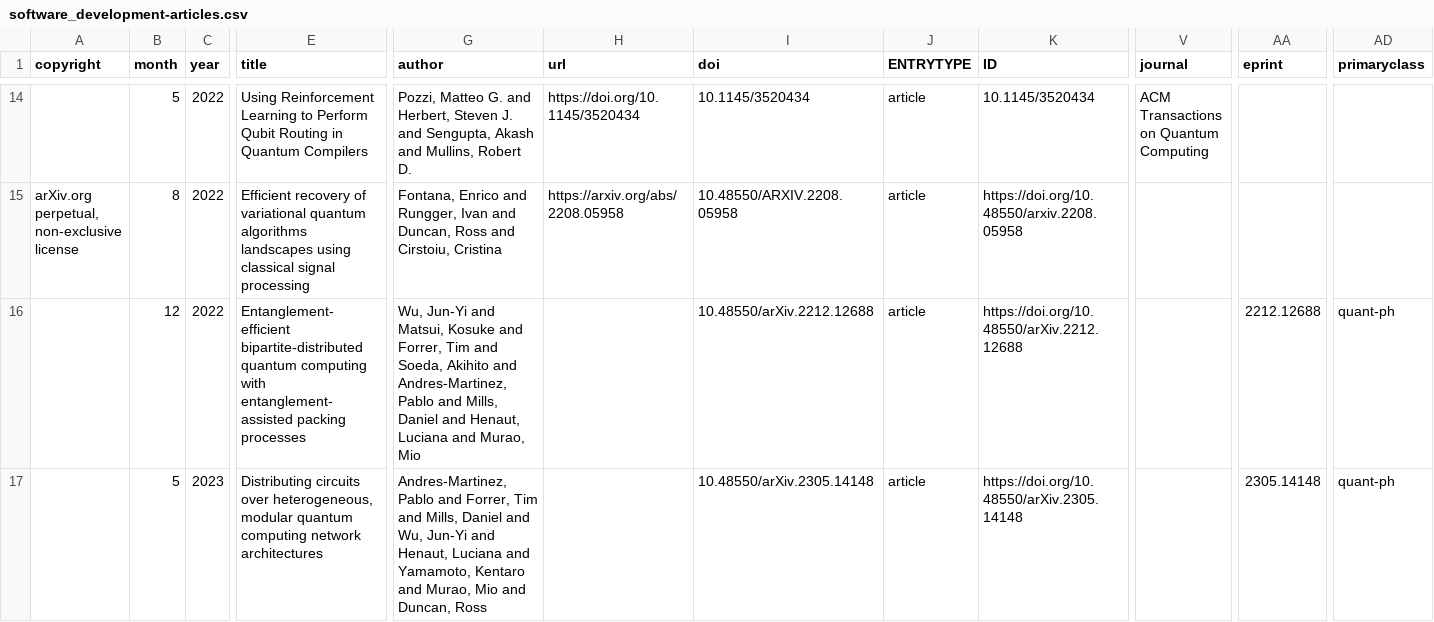
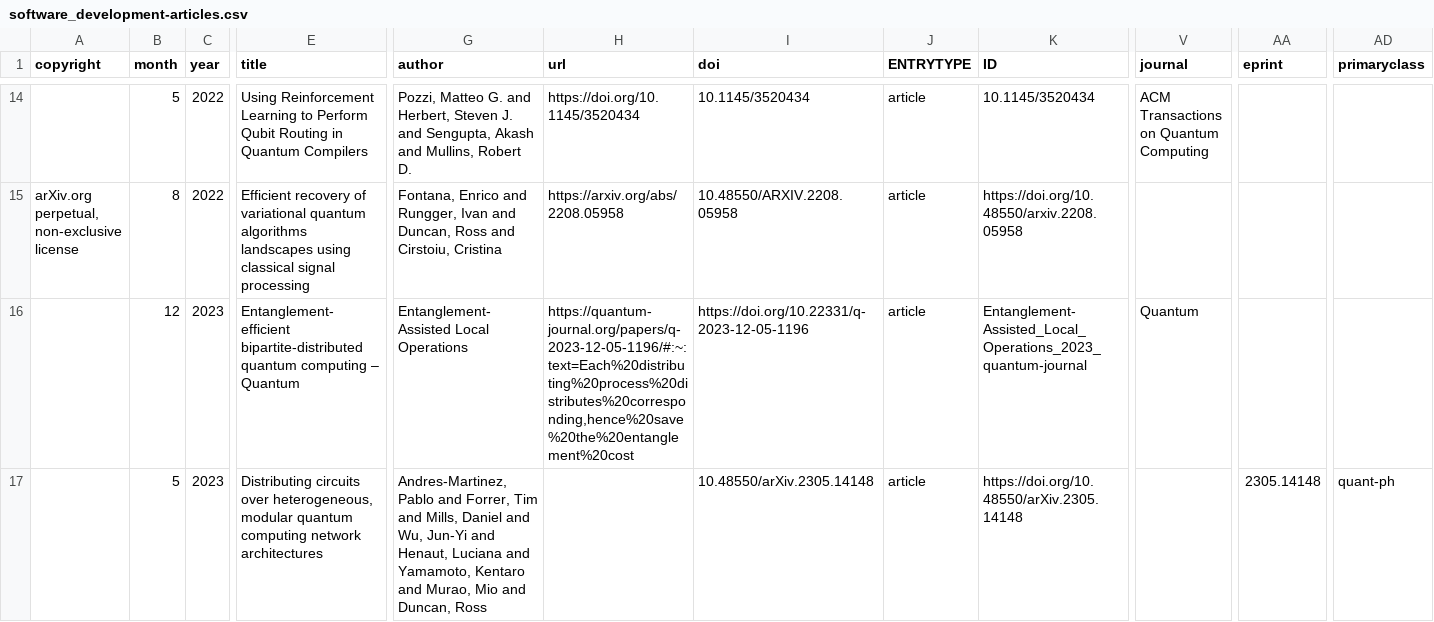
Before and after one commit to CQCL/quantinuum-publications, a CSV file: csv/software_development-articles.csv, drawn as a sheet; only a part is shown, gaps mark what is left out; removed rows and columns are numbered as before the commit, all else as after; rows hold the shown columns only; the diff names each change by its address in the sheet, - before the commit and + after, or states it on an @@ line.

```diff
--- a/csv/software_development-articles.csv
+++ b/csv/software_development-articles.csv
-row 16:  | 12 | 2022 | Entanglement-efficient bipartite-distributed quantum computing with entanglement-assisted packing processes | Wu, Jun-Yi and Matsui, Kosuke and Forrer, Tim and Soeda, Akihito and Andres-Martinez, Pablo and Mills, Daniel and Henaut, Luciana and Murao, Mio |  | 10.48550/arXiv.2212.12688 | article | https://doi.org/10.48550/arXiv.2212.12688 |  | 2212.12688 | quant-ph
+row 16:  | 12 | 2023 | Entanglement-efficient bipartite-distributed quantum computing – Quantum | Entanglement-Assisted Local Operations | https://quantum-journal.org/papers/q-2023-12-05-1196/#:~:text=Each%20distributing%20process%20distributes%20corresponding,hence%20save%20the%20entanglement%20cost | https://doi.org/10.22331/q-2023-12-05-1196 | article | Entanglement-Assisted_Local_Operations_2023_quantum-journal | Quantum
```
Also changed, not shown: csv/hardware-citations.csv, csv/hardware-references.csv, 1 other file.
